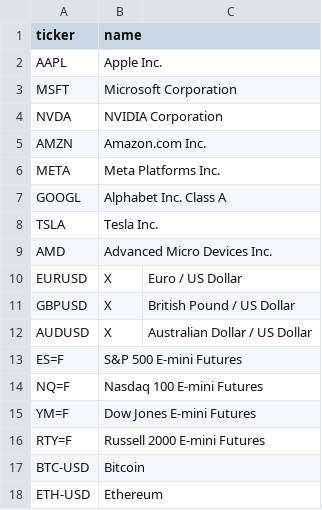
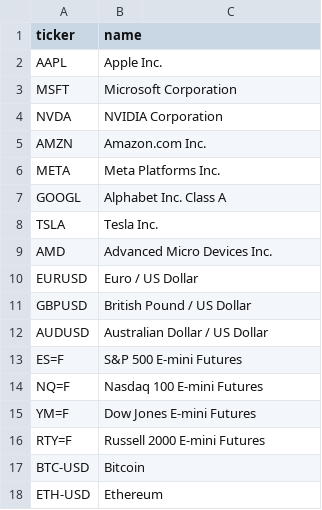
Before and after one commit to pkiprop-afk/Alphascreener, a CSV file: src/data/tickers.csv, drawn as a sheet.

```diff
--- a/src/data/tickers.csv
+++ b/src/data/tickers.csv
@@ -9,5 +9,5 @@ TSLA, Tesla Inc.
 AMD, Advanced Micro Devices Inc.
-EURUSD, X, Euro / US Dollar
-GBPUSD, X, British Pound / US Dollar
-AUDUSD, X, Australian Dollar / US Dollar
+EURUSD,  Euro / US Dollar
+GBPUSD, British Pound / US Dollar
+AUDUSD, Australian Dollar / US Dollar
 ES=F, S&P 500 E-mini Futures
```
